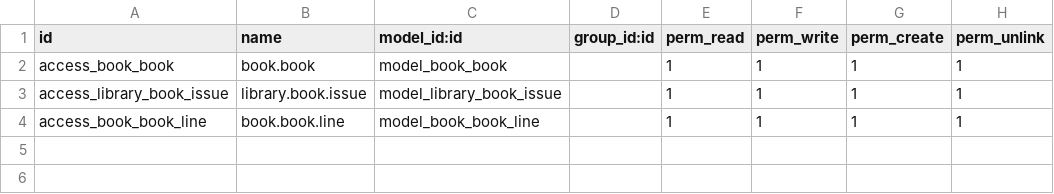
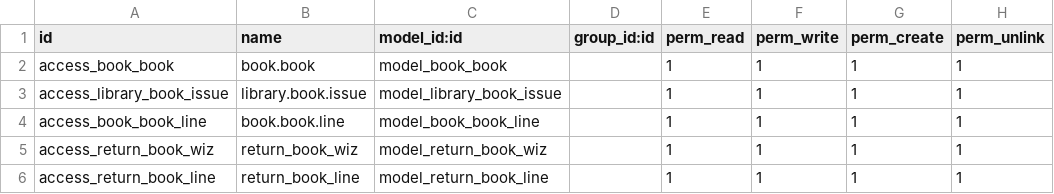
Before and after one commit to nabiakhtar/zaheda_smsys_repo, a CSV file: custom_library/security/ir.model.access.csv, drawn as a sheet; the diff names each change by its address in the sheet, - before the commit and + after, or states it on an @@ line.

Commit message:
Library module functionality

```diff
--- a/custom_library/security/ir.model.access.csv
+++ b/custom_library/security/ir.model.access.csv
+row 5: access_return_book_wiz | return_book_wiz | model_return_book_wiz |  | 1 | 1 | 1 | 1
+row 6: access_return_book_line | return_book_line | model_return_book_line |  | 1 | 1 | 1 | 1
```
Also changed, not shown: 10 other files.
